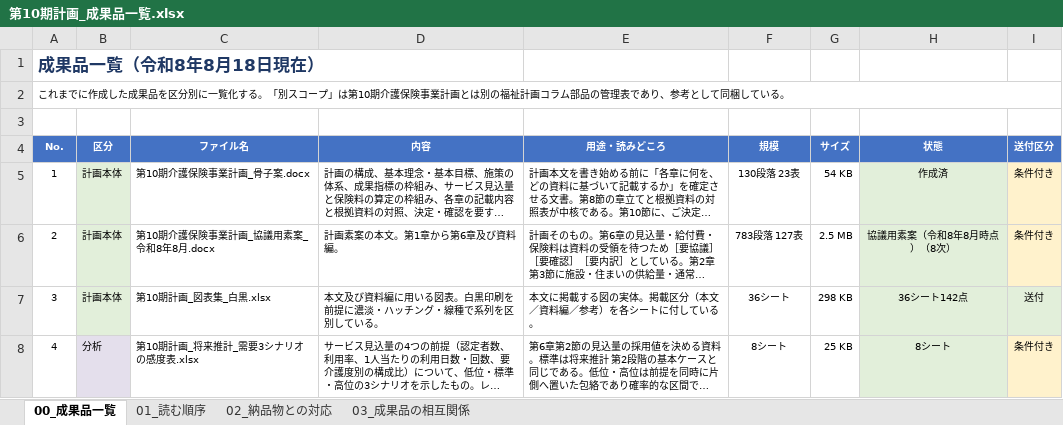
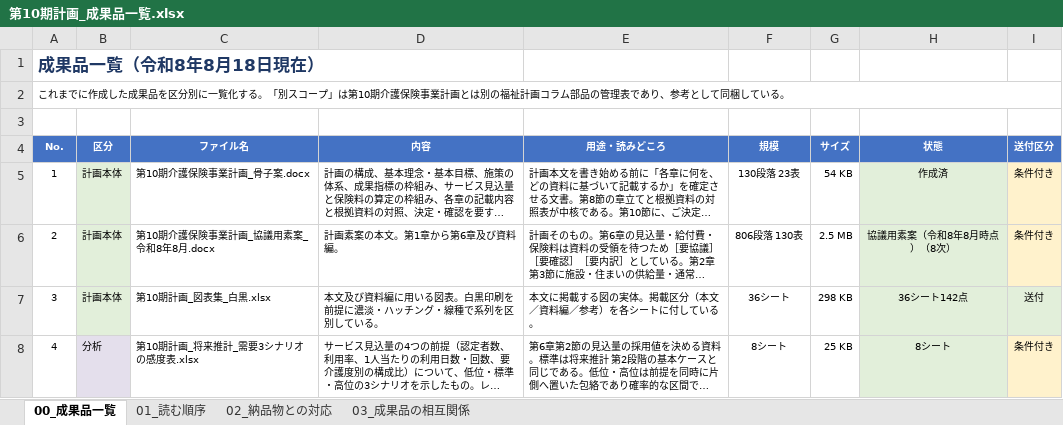
Before and after one commit to ryowakayama-gif/repository, an Excel workbook: output/第10期計画_成果品一覧.xlsx, sheet 00_成果品一覧, drawn as a sheet; only a part is shown; long unchanged cells end in …; values as stored, in another font and other column widths than the file's, no borders; the diff names each change by its address in the sheet, - before the commit and + after, or states it on an @@ line.

```diff
--- a/output/第10期計画_成果品一覧.xlsx (sheet 00_成果品一覧)
+++ b/output/第10期計画_成果品一覧.xlsx (sheet 00_成果品一覧)
-F6 (規模): 783段落 127表
+F6 (規模): 806段落 130表
```
Also changed, not shown: output/第10期計画_レビュー対応記録.xlsx, output/第10期計画_成果品の送付区分表.xlsx, 7 other files.
